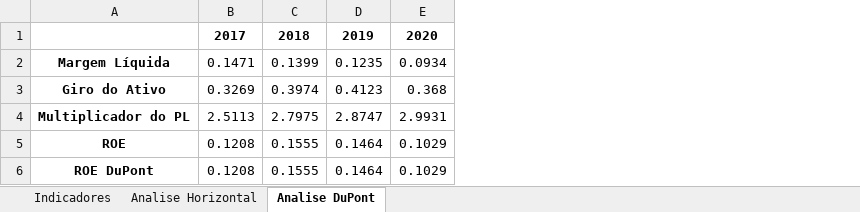
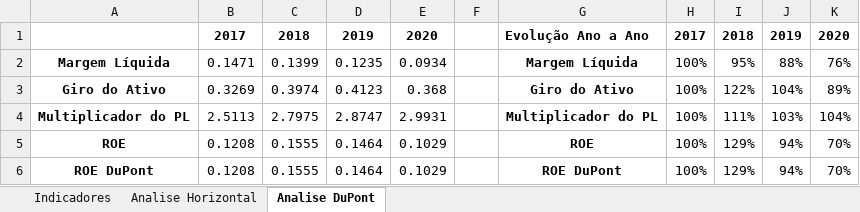
Before and after one commit to pedrotramos/Analise-MRV, an Excel workbook: Planilhas/Indicadores.xlsx, sheet Analise DuPont, drawn as a sheet; values as stored, in another font and other column widths than the file's, no borders; the diff names each change by its address in the sheet, - before the commit and + after, or states it on an @@ line.

Commit message:
Analise DuPont

```diff
--- a/Planilhas/Indicadores.xlsx (sheet Analise DuPont)
+++ b/Planilhas/Indicadores.xlsx (sheet Analise DuPont)
+column F, empty
+column G, rows 1-6: Evolução Ano a Ano | Margem Líquida | Giro do Ativo | Multiplicador do PL | ROE | ROE DuPont
+column H, rows 1-6: 2017 | 100% | 100% | 100% | 100% | 100%
+column I, rows 1-6: 2018 | 95% | 122% | 111% | 129% | 129%
+column J, rows 1-6: 2019 | 88% | 104% | 103% | 94% | 94%
+column K, rows 1-6: 2020 | 76% | 89% | 104% | 70% | 70%
```
Also changed, not shown: sheet Indicadores, Planilhas/DFs-MRV-Limpo.xlsx, 3 other files.
